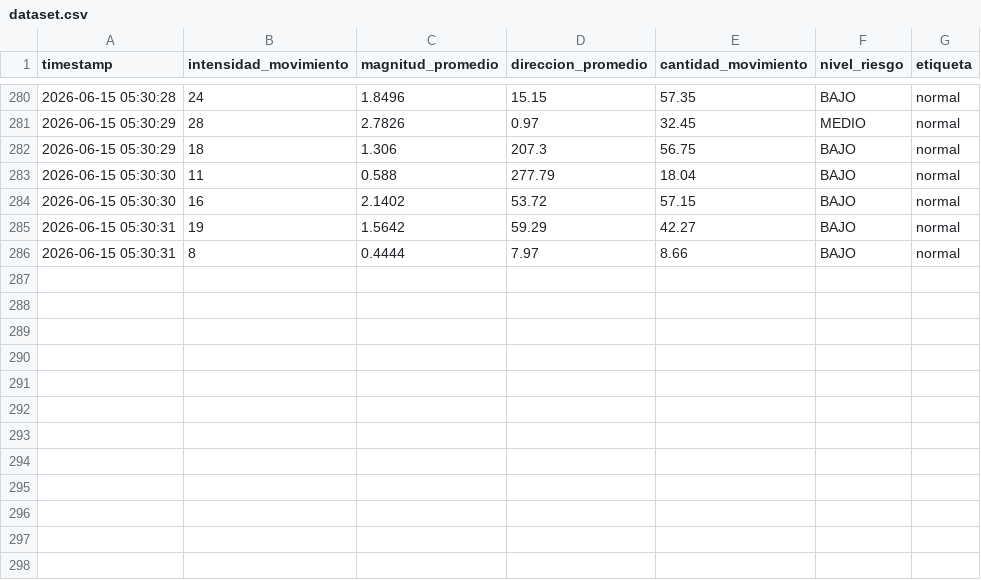
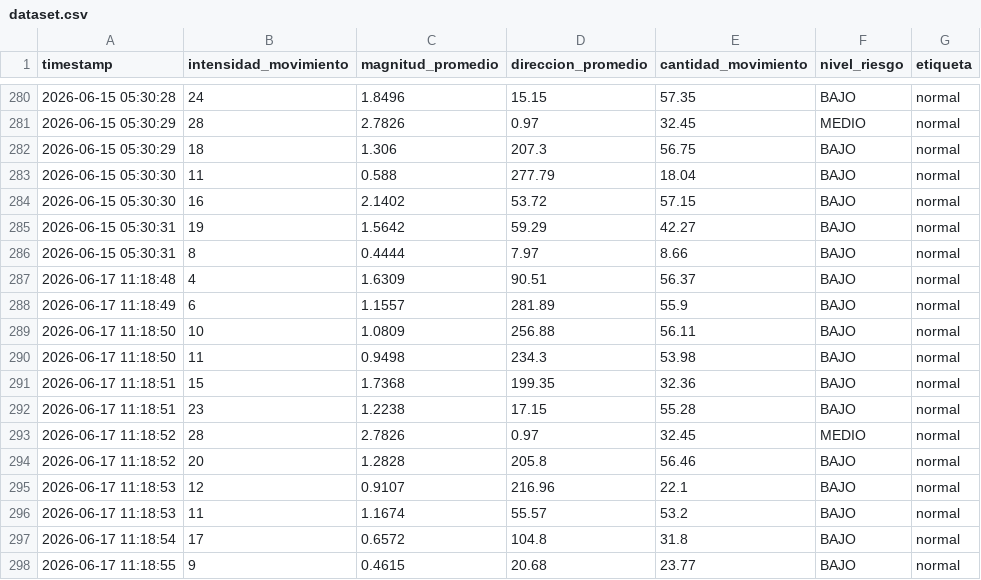
Before and after one commit to Mystbeast1234263/SistemaDeteccion1, a CSV file: dataset/dataset.csv, drawn as a sheet; only a part is shown, gaps mark what is left out.

```diff
--- a/dataset/dataset.csv
+++ b/dataset/dataset.csv
@@ -286 +286,13 @@ timestamp,intensidad_movimiento,magnitud_promedio,direccion_promedio,cantidad_mo
 2026-06-15 05:30:31,8,0.4444,7.97,8.66,BAJO,normal
+2026-06-17 11:18:48,4,1.6309,90.51,56.37,BAJO,normal
+2026-06-17 11:18:49,6,1.1557,281.89,55.9,BAJO,normal
+2026-06-17 11:18:50,10,1.0809,256.88,56.11,BAJO,normal
+2026-06-17 11:18:50,11,0.9498,234.3,53.98,BAJO,normal
+2026-06-17 11:18:51,15,1.7368,199.35,32.36,BAJO,normal
+2026-06-17 11:18:51,23,1.2238,17.15,55.28,BAJO,normal
+2026-06-17 11:18:52,28,2.7826,0.97,32.45,MEDIO,normal
+2026-06-17 11:18:52,20,1.2828,205.8,56.46,BAJO,normal
+2026-06-17 11:18:53,12,0.9107,216.96,22.1,BAJO,normal
+2026-06-17 11:18:53,11,1.1674,55.57,53.2,BAJO,normal
+2026-06-17 11:18:54,17,0.6572,104.8,31.8,BAJO,normal
+2026-06-17 11:18:55,9,0.4615,20.68,23.77,BAJO,normal
```
Also changed, not shown: 26 other files.
